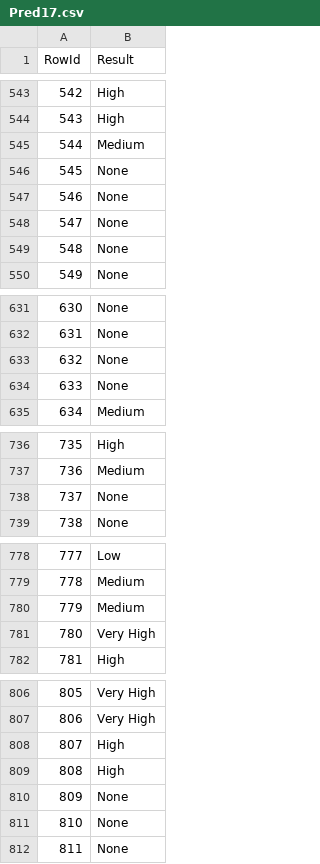
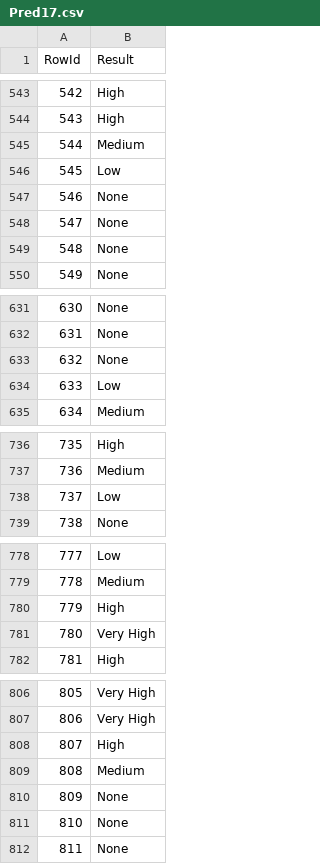
Before and after one commit to mirelois/DaaProjeto, a CSV file: tarefa_2/Pred17.csv, drawn as a sheet; only a part is shown, gaps mark what is left out; the diff covers the shown part only.

```diff
--- a/tarefa_2/Pred17.csv
+++ b/tarefa_2/Pred17.csv
@@ -545,3 +545,3 @@ RowId,Result
 544,Medium
-545,None
+545,Low
 546,None
@@ -633,3 +633,3 @@ RowId,Result
 632,None
-633,None
+633,Low
 634,Medium
@@ -737,3 +737,3 @@ RowId,Result
 736,Medium
-737,None
+737,Low
 738,None
@@ -779,3 +779,3 @@ RowId,Result
 778,Medium
-779,Medium
+779,High
 780,Very High
@@ -808,3 +808,3 @@ RowId,Result
 807,High
-808,High
+808,Medium
 809,None
```
Also changed, not shown: 35 edited cells elsewhere in this file, 2 other files.
